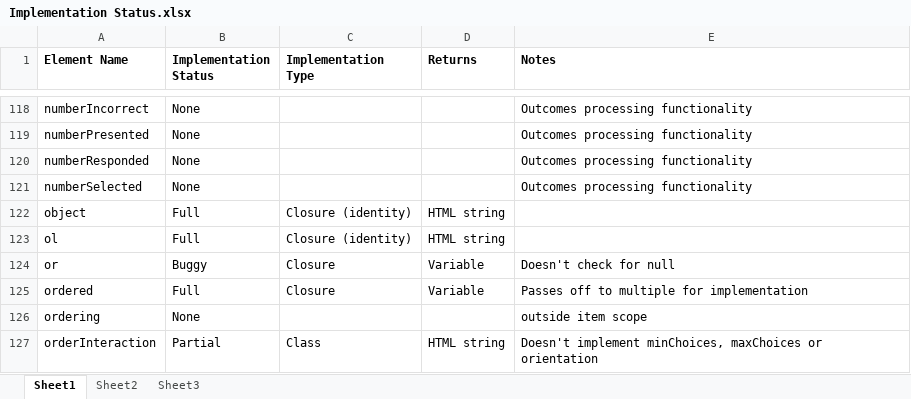
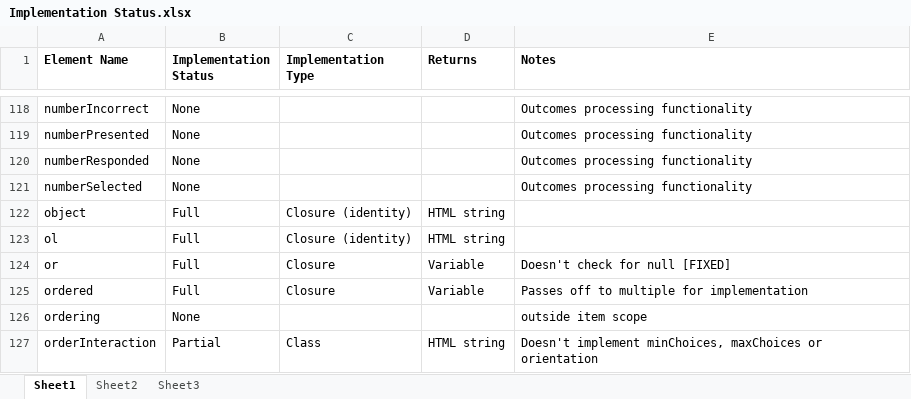
Before and after one commit to micaherne/php-qti-support, an Excel workbook: Implementation Status.xlsx, sheet Sheet1, drawn as a sheet; only a part is shown, gaps mark what is left out; values as stored, in another font and other column widths than the file's, no borders; the diff names each change by its address in the sheet, - before the commit and + after, or states it on an @@ line.

Commit message:
Updated implementation status

```diff
--- a/Implementation Status.xlsx (sheet Sheet1)
+++ b/Implementation Status.xlsx (sheet Sheet1)
-B124 (Implementation Status): Buggy
+B124 (Implementation Status): Full
-E124 (Notes): Doesn't check for null
+E124 (Notes): Doesn't check for null [FIXED]
```
